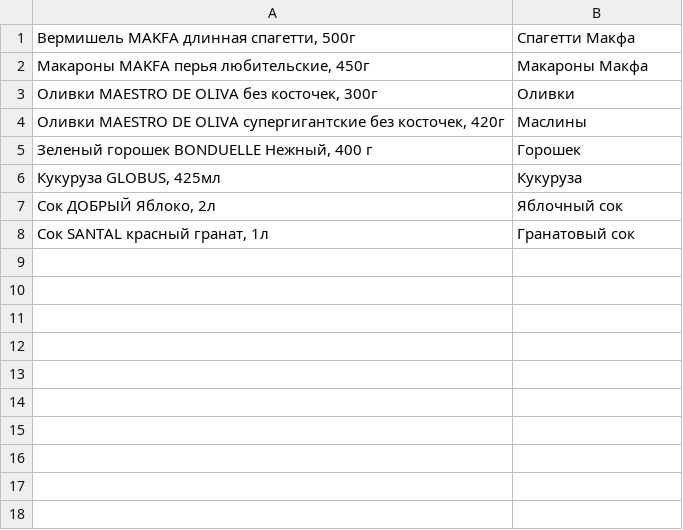
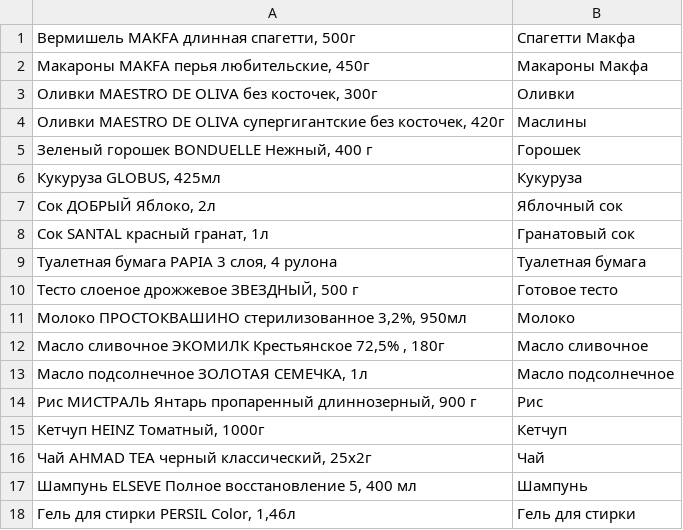
Before and after one commit to MilesNaismith/project, a CSV file: metro_replace.csv, drawn as a sheet; the diff names each change by its address in the sheet, - before the commit and + after, or states it on an @@ line.

```diff
--- a/metro_replace.csv
+++ b/metro_replace.csv
+row 9: Туалетная бумага PAPIA 3 слоя, 4 рулона | Туалетная бумага
+row 10: Тесто слоеное дрожжевое ЗВЕЗДНЫЙ, 500 г | Готовое тесто
+row 11: Молоко ПРОСТОКВАШИНО стерилизованное 3,2%, 950мл | Молоко
+row 12: Масло сливочное ЭКОМИЛК Крестьянское 72,5% , 180г | Масло сливочное
+row 13: Масло подсолнечное ЗОЛОТАЯ СЕМЕЧКА, 1л | Масло подсолнечное
+row 14: Рис МИСТРАЛЬ Янтарь пропаренный длиннозерный, 900 г | Рис
+row 15: Кетчуп HEINZ Томатный, 1000г | Кетчуп
+row 16: Чай AHMAD TEA черный классический, 25х2г | Чай
+row 17: Шампунь ELSEVE Полное восстановление 5, 400 мл | Шампунь
+row 18: Гель для стирки PERSIL Color, 1,46л | Гель для стирки
```
Also changed, not shown: auchan_replace.csv, perekrestok.csv, 14 other files.
